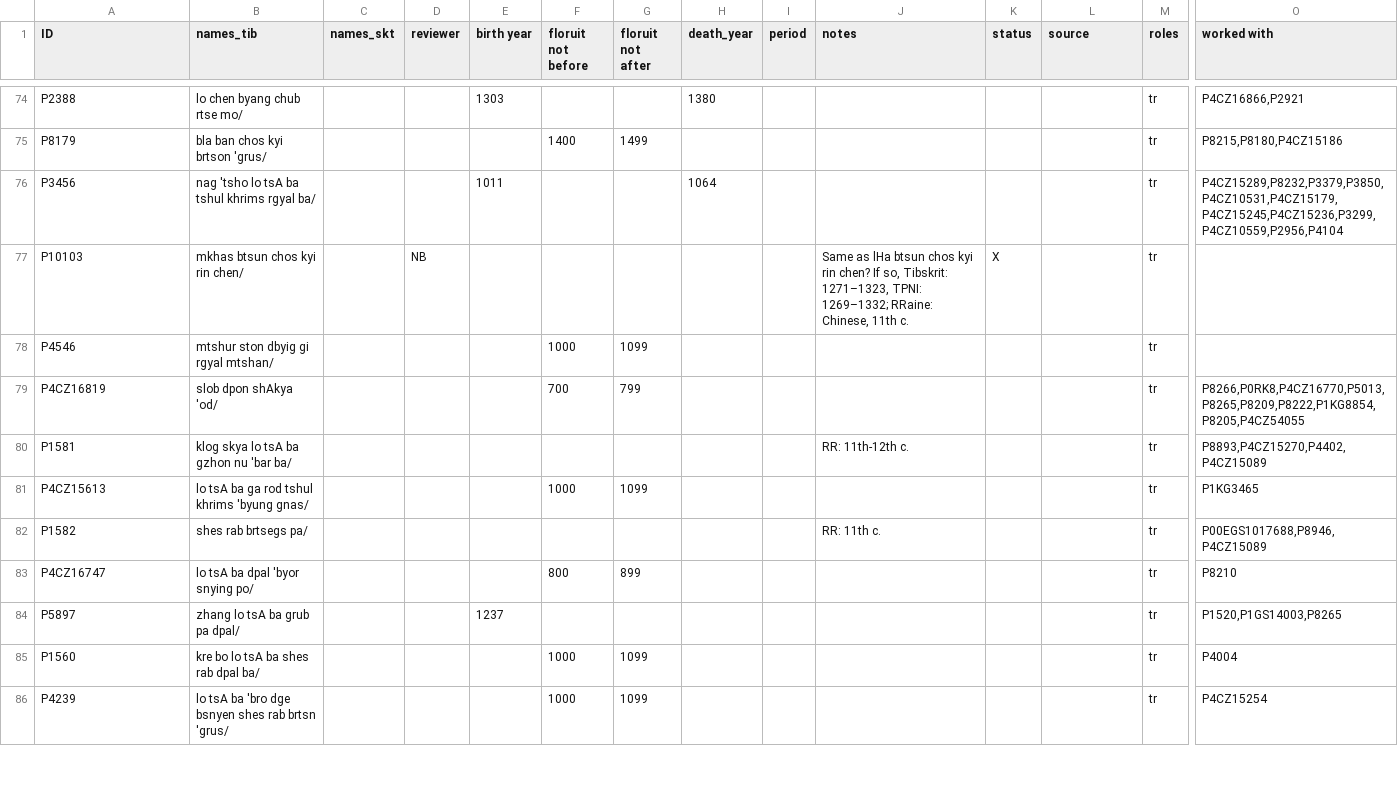
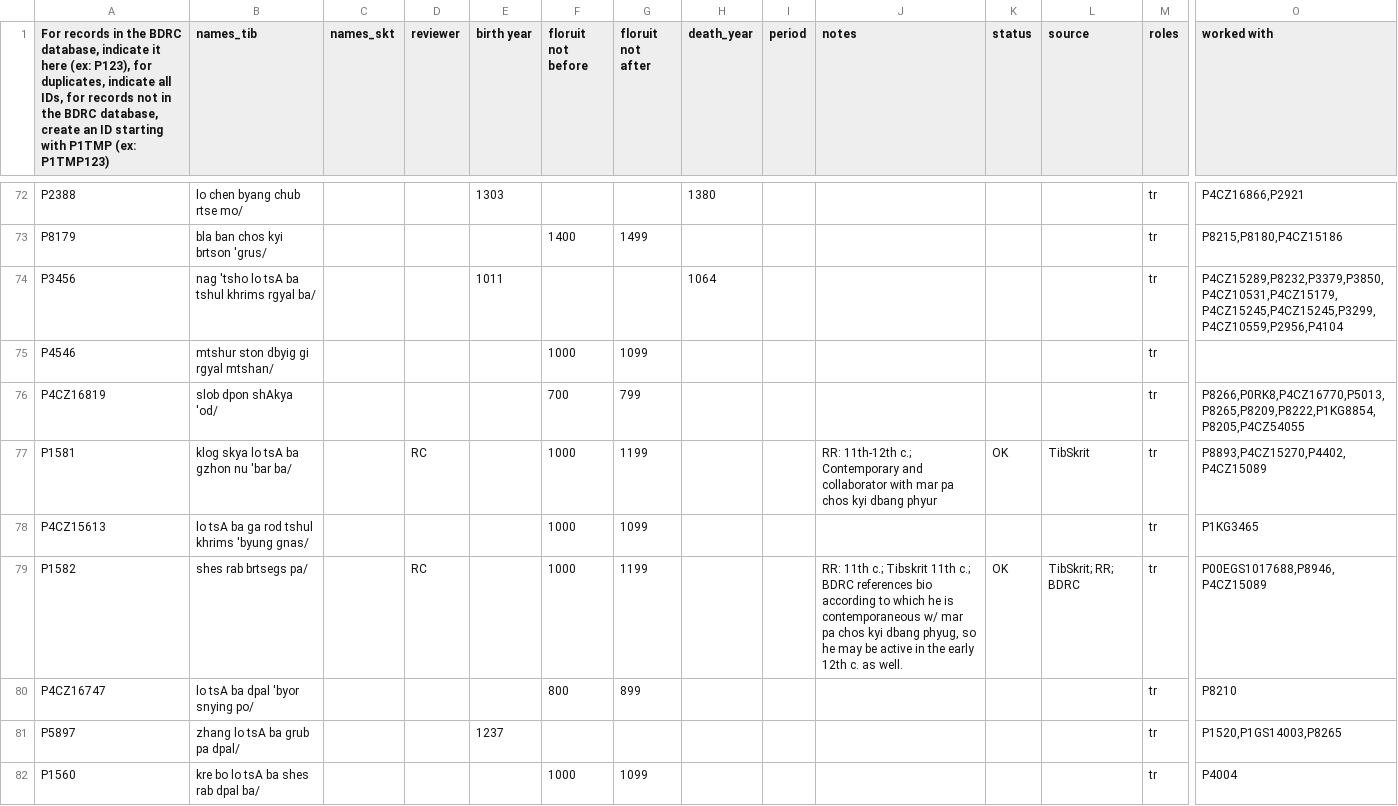
Before and after one commit to eroux/IATTC, a CSV file: csv/Persons-Tib.csv, drawn as a sheet; only a part is shown, gaps mark what is left out; the shorter side is filled out with more unchanged rows; removed rows and columns are numbered as before the commit, all else as after; rows hold the shown columns only; the diff covers the shown part only; the diff names each change by its address in the sheet, - before the commit and + after, or states it on an @@ line.

```diff
--- a/csv/Persons-Tib.csv
+++ b/csv/Persons-Tib.csv
-A1: ID
+A1: For records in the BDRC database, indicate it here (ex: P123), for duplicates, indicate all IDs, for records not in the BDRC database, create an ID starting with P1TMP (ex: P1TMP123)
-O74 (worked with): P4CZ15289,P8232,P3379,P3850,P4CZ10531,P4CZ15179,P4CZ15245,P4CZ15236,P3299,P4CZ10559,P2956,P4104
+O74 (worked with): P4CZ15289,P8232,P3379,P3850,P4CZ10531,P4CZ15179,P4CZ15245,P4CZ15245,P3299,P4CZ10559,P2956,P4104
-row 77: P10103 | mkhas btsun chos kyi rin chen/ |  | NB |  |  |  |  |  | Same as lHa btsun chos kyi rin chen? If so, Tibskrit: 1271–1323, TPNI: 1269–1332; RRaine: Chinese, 11th c. | X |  | tr
-D77 (reviewer): (empty)
+D77 (reviewer): RC
-F77 (floruit not before): (empty)
+F77 (floruit not before): 1000
-G77 (floruit not after): (empty)
+G77 (floruit not after): 1199
-J77 (notes): RR: 11th-12th c.
+J77 (notes): RR: 11th-12th c.; Contemporary and collaborator with mar pa chos kyi dbang phyur
-K77 (status): (empty)
+K77 (status): OK
-L77 (source): (empty)
+L77 (source): TibSkrit
-D79 (reviewer): (empty)
+D79 (reviewer): RC
-F79 (floruit not before): (empty)
+F79 (floruit not before): 1000
-G79 (floruit not after): (empty)
+G79 (floruit not after): 1199
-J79 (notes): RR: 11th c.
+J79 (notes): RR: 11th c.; Tibskrit 11th c.; BDRC references bio according to which he is contemporaneous w/ mar pa chos kyi dbang phyug, so he may be active in the early 12th c. as well.
-K79 (status): (empty)
+K79 (status): OK
-L79 (source): (empty)
+L79 (source): TibSkrit; RR; BDRC
```
Also changed, not shown: 2 added rows, 4 removed rows and 106 edited cells elsewhere in this file, csv/DergeKangyur.csv, csv/DergeTengyur.csv, 1 other file.
